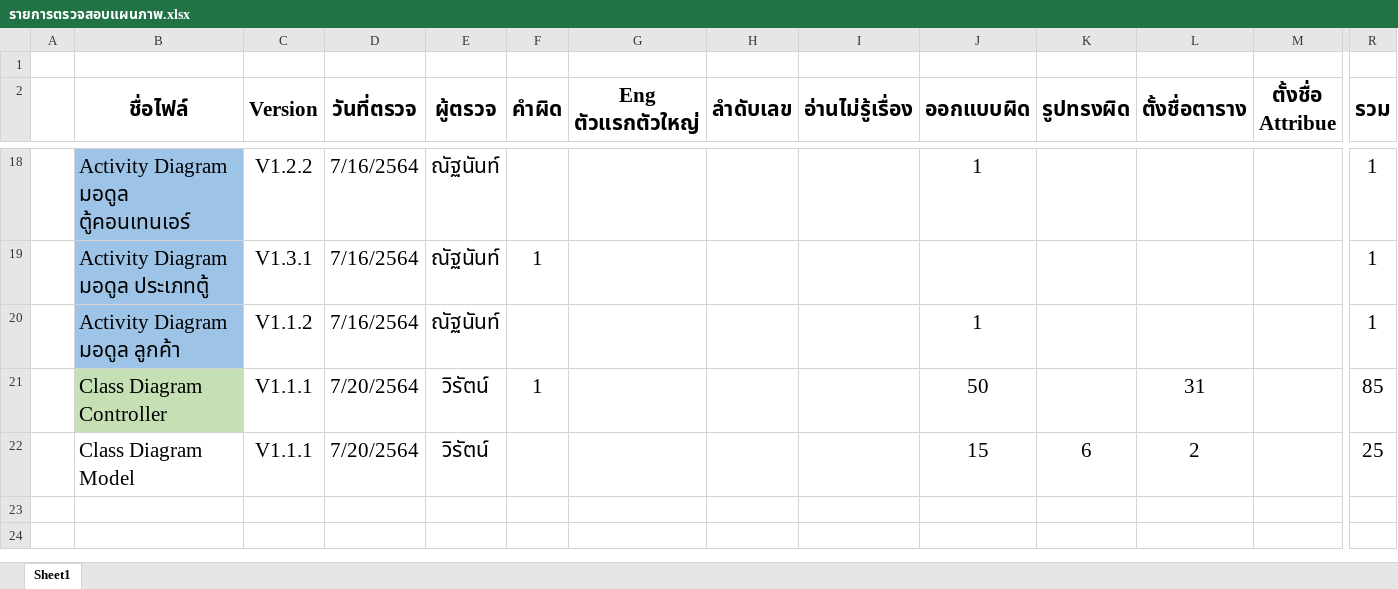
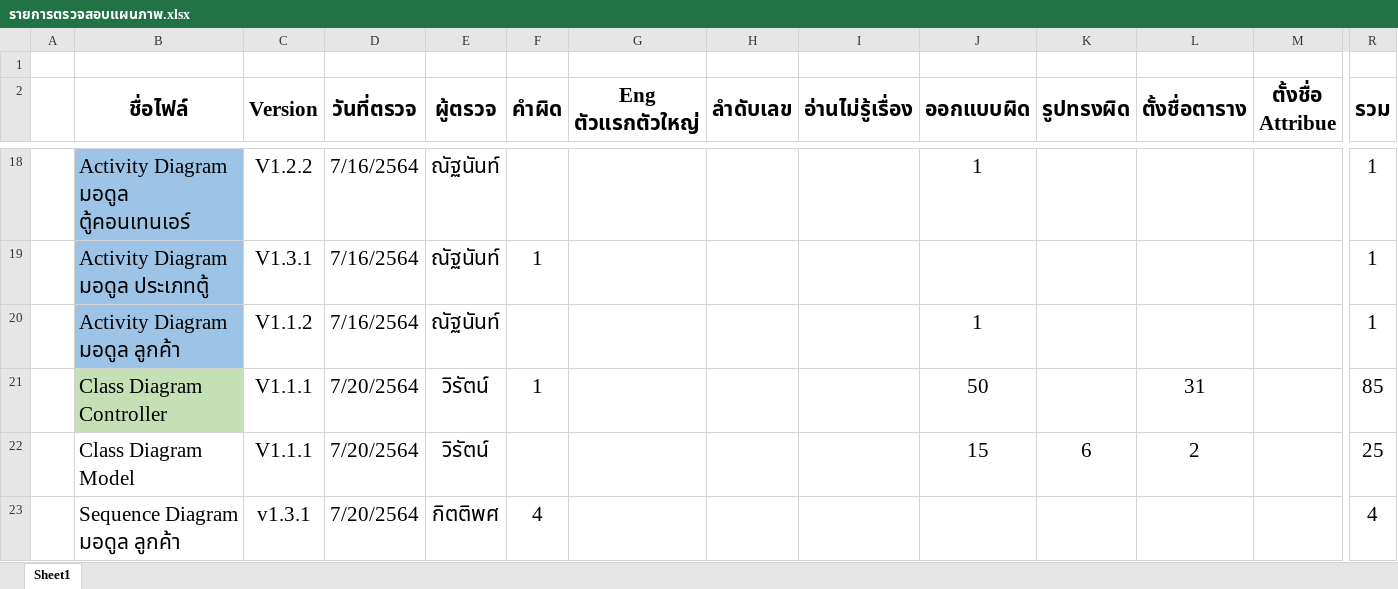
Before and after one commit to wirat0155/team4, an Excel workbook: ตรวจงาน/รายการตรวจสอบแผนภาพ.xlsx, sheet Sheet1, drawn as a sheet; only a part is shown, gaps mark what is left out; values as stored, in another font and other column widths than the file's, no borders; rows hold the shown columns only; the diff names each change by its address in the sheet, - before the commit and + after, or states it on an @@ line.

Commit message:
ตรวจ Sequence มอดูลลูกค้า

```diff
--- a/ตรวจงาน/รายการตรวจสอบแผนภาพ.xlsx (sheet Sheet1)
+++ b/ตรวจงาน/รายการตรวจสอบแผนภาพ.xlsx (sheet Sheet1)
+row 23:  | Sequence Diagram มอดูล ลูกค้า | v1.3.1 | 7/20/2564 | กิตติพศ | 4 |  |  |  |  |  |  |  | 4
```
Also changed, not shown: 1 other file.
